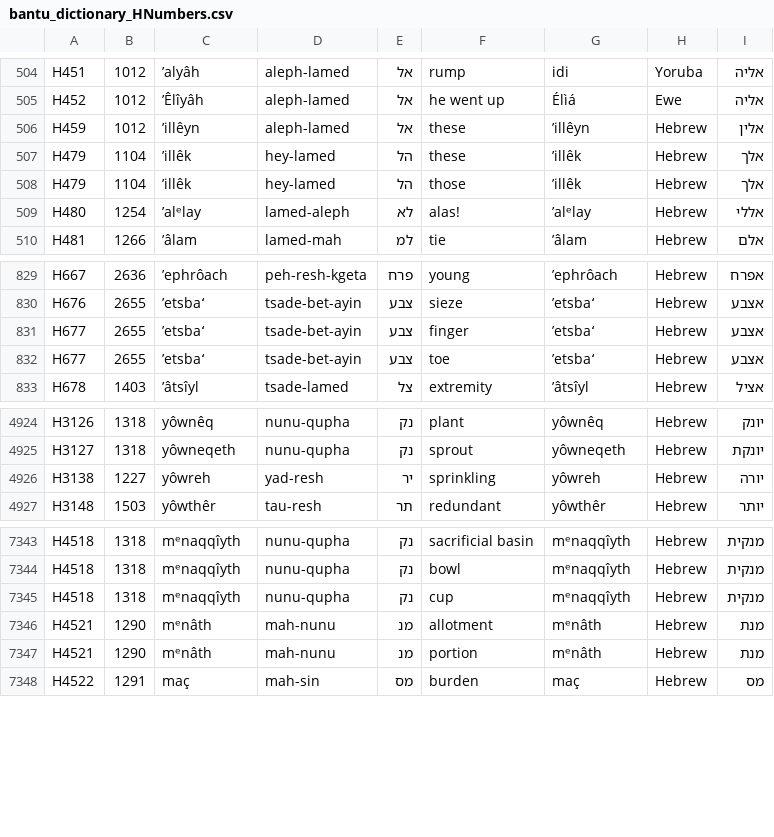
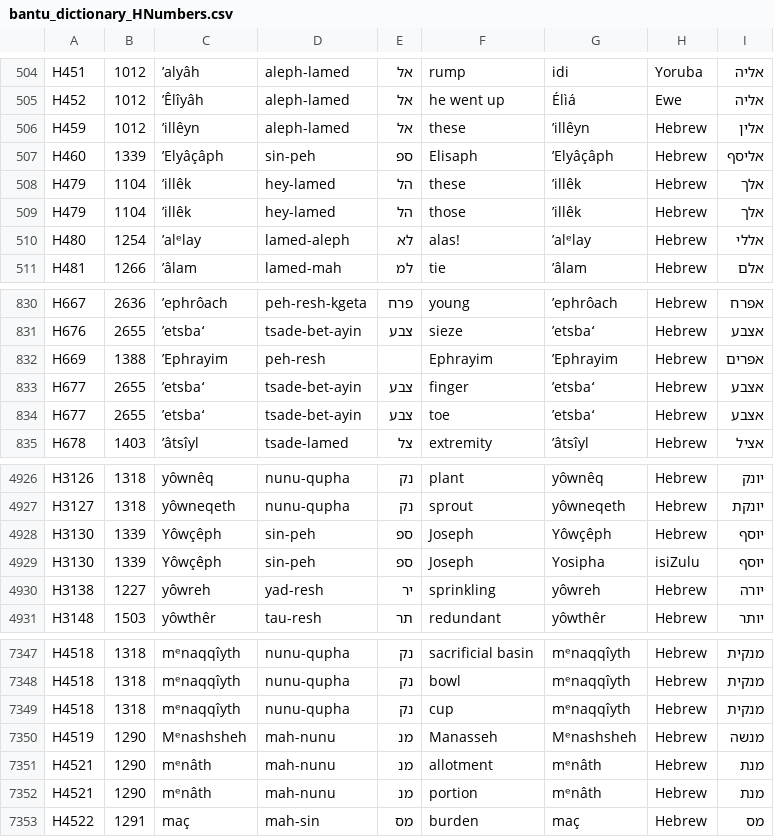
Before and after one commit to andrewkekana1972/AncientWordExplorer, a CSV file: bantu_dictionary_HNumbers.csv, drawn as a sheet; only a part is shown, gaps mark what is left out; the diff names each change by its address in the sheet, - before the commit and + after, or states it on an @@ line.

Commit message:
Add files via upload

```diff
--- a/bantu_dictionary_HNumbers.csv
+++ b/bantu_dictionary_HNumbers.csv
+row 507: H460 | 1339 | ʼElyâçâph | sin-peh | ספ | Elisaph | ʼElyâçâph | Hebrew | אליסף
+row 832: H669 | 1388 | ʼEphrayim | peh-resh |  | Ephrayim | ʼEphrayim | Hebrew | אפרים
+row 4928: H3130 | 1339 | Yôwçêph | sin-peh | ספ | Joseph | Yôwçêph | Hebrew | יוסף
+row 4929: H3130 | 1339 | Yôwçêph | sin-peh | ספ | Joseph | Yosipha | isiZulu | יוסף
+row 7350: H4519 | 1290 | Mᵉnashsheh | mah-nunu | מנ | Manasseh | Mᵉnashsheh | Hebrew | מנשה
```
